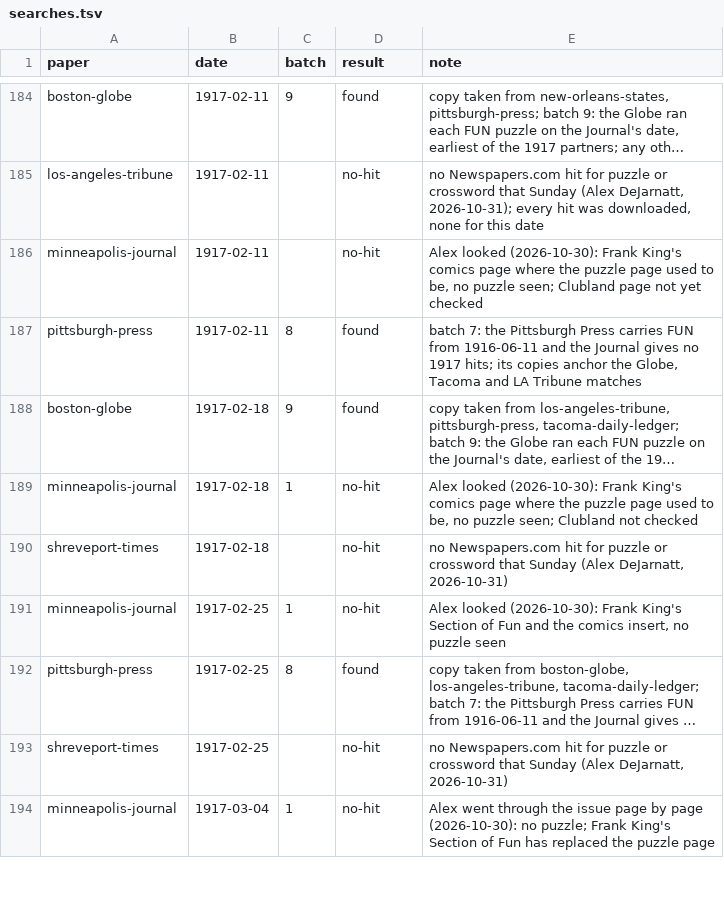
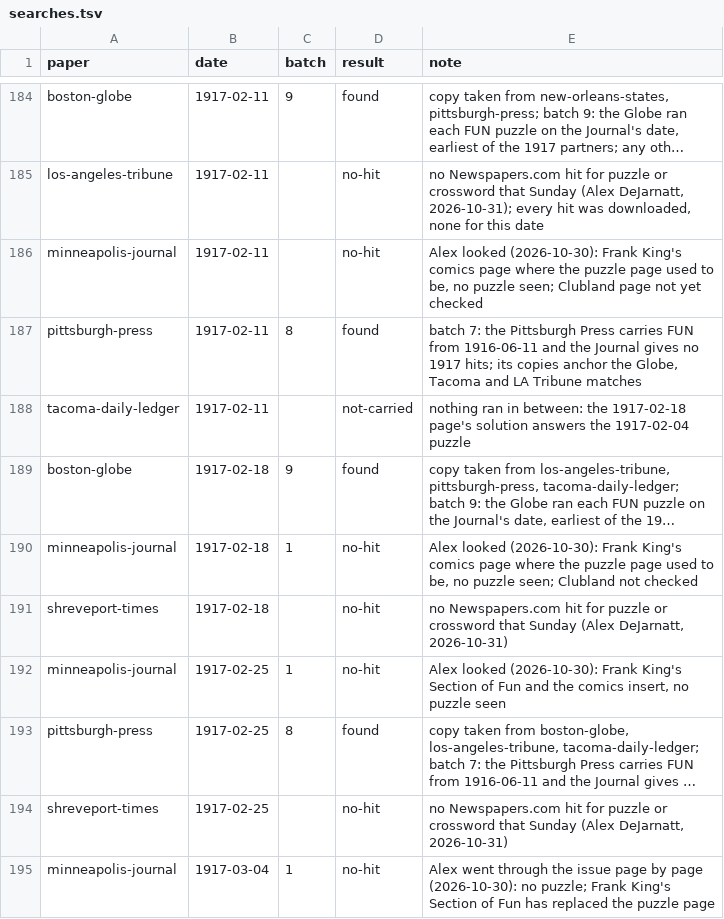
Before and after one commit to EveryPuzzleProject/newyorkworld, a TSV file: searches.tsv, drawn as a sheet; only a part is shown, gaps mark what is left out; long unchanged cells end in …; the diff names each change by its address in the sheet, - before the commit and + after, or states it on an @@ line.

```diff
--- a/searches.tsv
+++ b/searches.tsv
+row 188: tacoma-daily-ledger | 1917-02-11 |  | not-carried | nothing ran in between: the 1917-02-18 page's solution answers the 1917-02-04 puzzle
```
Also changed, not shown: gaps.tsv, status.tsv, 2 other files.
